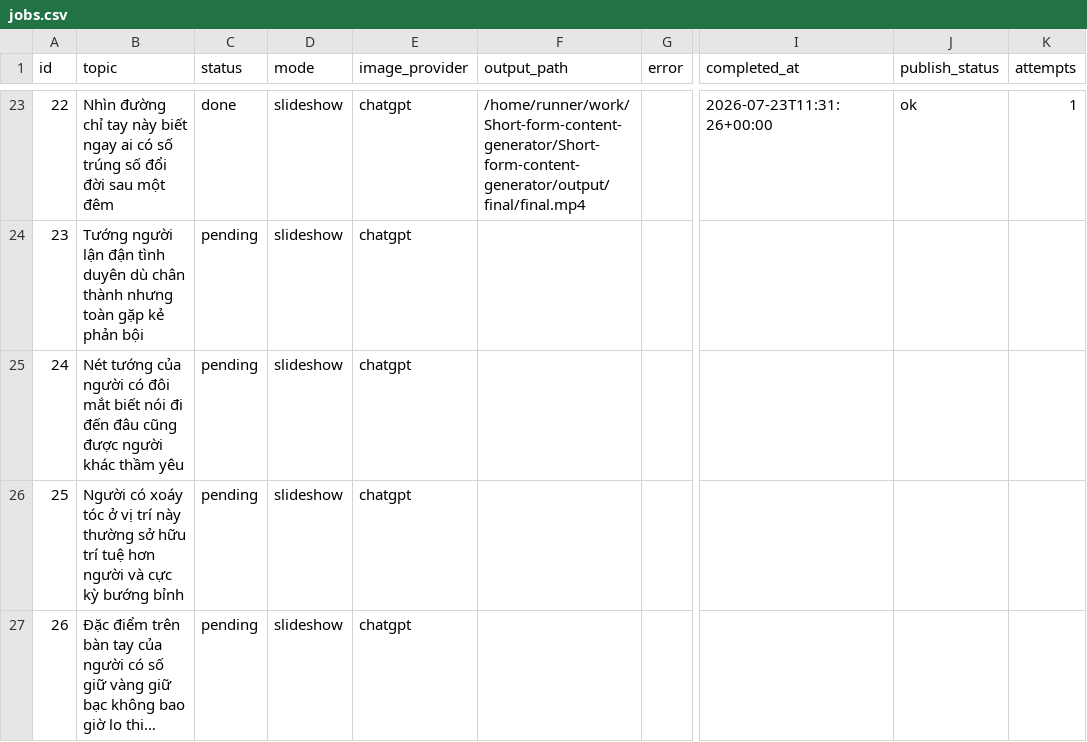
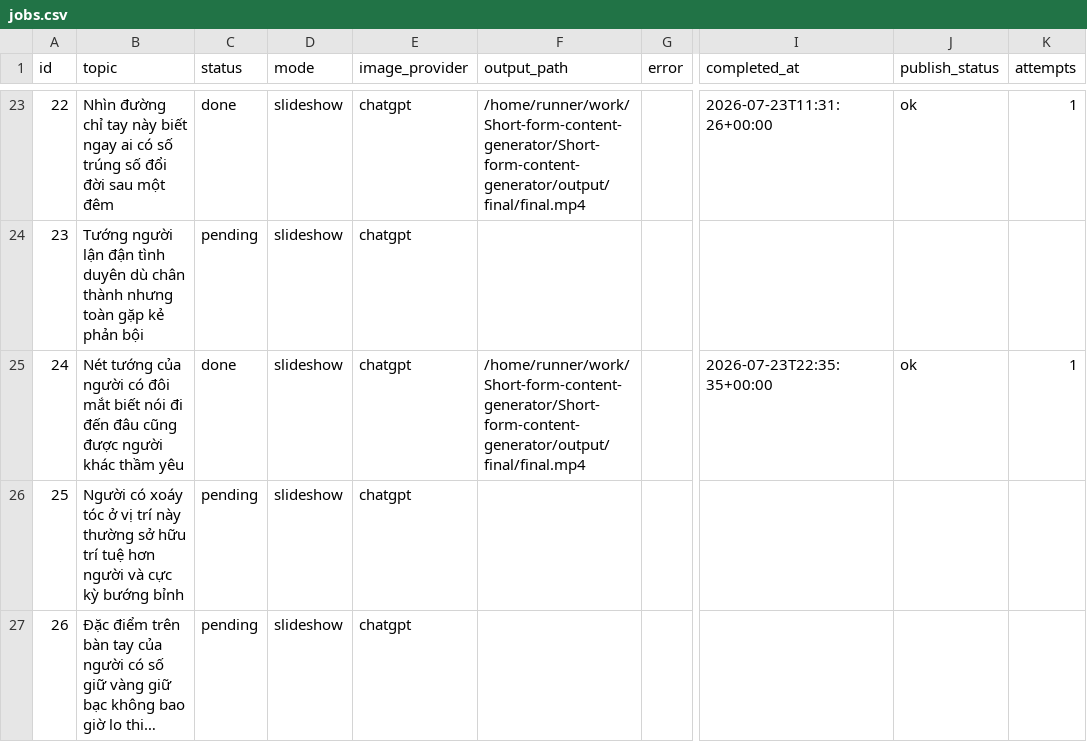
Before and after one commit to ducanh12980/Short-form-content-generator, a CSV file: jobs.csv, drawn as a sheet; only a part is shown, gaps mark what is left out; long unchanged cells end in …; the diff names each change by its address in the sheet, - before the commit and + after, or states it on an @@ line.

```diff
--- a/jobs.csv
+++ b/jobs.csv
-C25 (status): pending
+C25 (status): done
-F25 (output_path): (empty)
+F25 (output_path): /home/runner/work/Short-form-content-generator/Short-form-content-generator/output/final/final.mp4
-I25 (completed_at): (empty)
+I25 (completed_at): 2026-07-23T22:35:35+00:00
-J25 (publish_status): (empty)
+J25 (publish_status): ok
-K25 (attempts): (empty)
+K25 (attempts): 1
```
